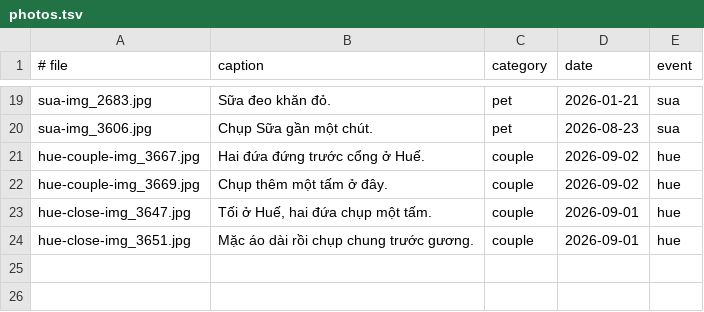
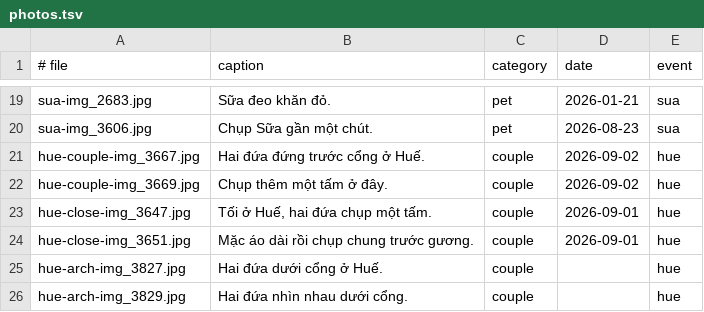
Before and after one commit to tuanbui100821/mox-minh-hai-nam, a TSV file: config/photos.tsv, drawn as a sheet; only a part is shown, gaps mark what is left out; the diff names each change by its address in the sheet, - before the commit and + after, or states it on an @@ line.

Commit message:
Add selected Hue archway couple photos

```diff
--- a/config/photos.tsv
+++ b/config/photos.tsv
+row 25: hue-arch-img_3827.jpg | Hai đứa dưới cổng ở Huế. | couple |  | hue
+row 26: hue-arch-img_3829.jpg | Hai đứa nhìn nhau dưới cổng. | couple |  | hue
```
Also changed, not shown: config/events.tsv, 4 other files.
